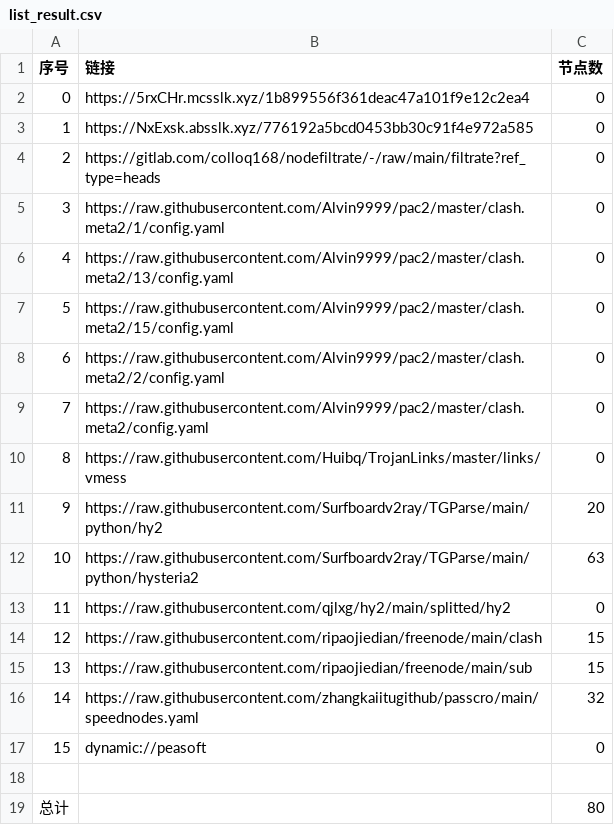
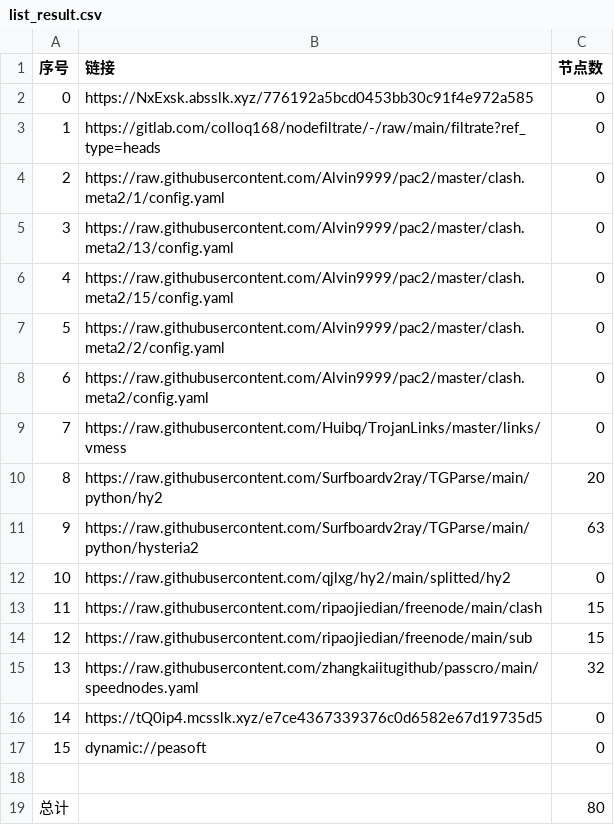
Before and after one commit to wjs-529/AutoMergePublicNodes, a CSV file: list_result.csv, drawn as a sheet; removed rows and columns are numbered as before the commit, all else as after; the diff names each change by its address in the sheet, - before the commit and + after, or states it on an @@ line.

```diff
--- a/list_result.csv
+++ b/list_result.csv
-row 2: 0 | https://5rxCHr.mcsslk.xyz/1b899556f361deac47a101f9e12c2ea4 | 0
@@ column A (序号) renumbered between rows 2 and 15 @@
+row 16: 14 | https://tQ0ip4.mcsslk.xyz/e7ce4367339376c0d6582e67d19735d5 | 0
```
Also changed, not shown: 21 other files.
